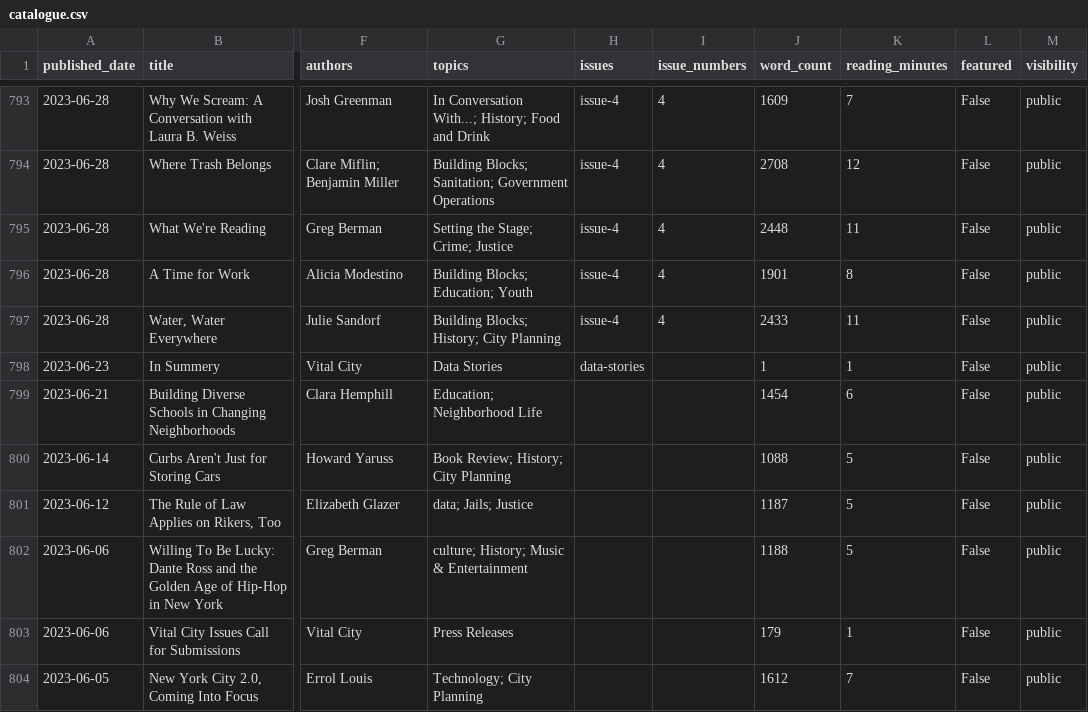
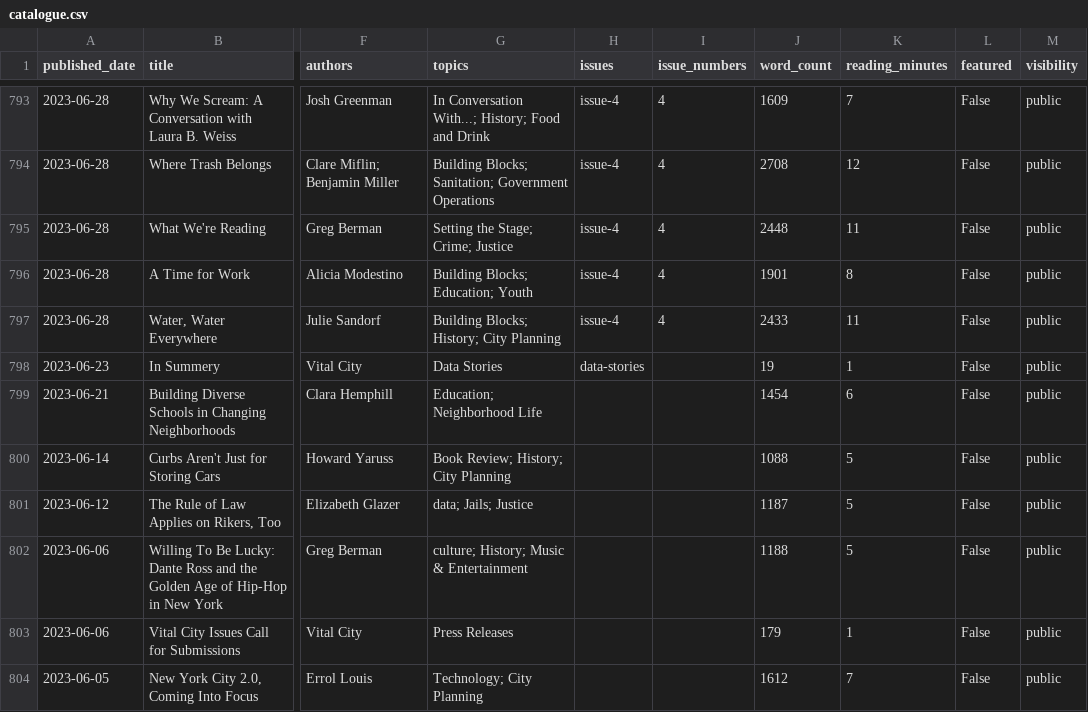
Before and after one commit to Vital-City-NYC/vital-city-catalogue, a CSV file: data/catalogue.csv, drawn as a sheet; only a part is shown, gaps mark what is left out; the diff names each change by its address in the sheet, - before the commit and + after, or states it on an @@ line.

```diff
--- a/data/catalogue.csv
+++ b/data/catalogue.csv
-J798 (word_count): 1
+J798 (word_count): 19
```
Also changed, not shown: 12 other files.
